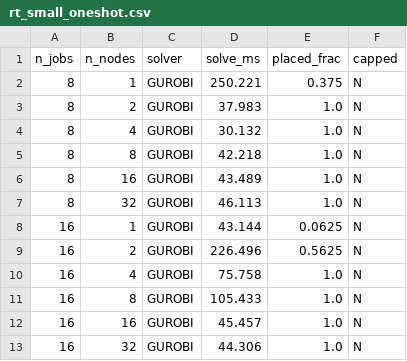
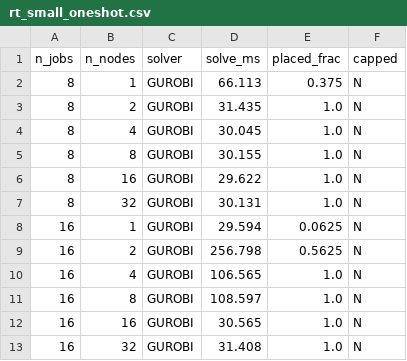
Before and after one commit to nadiariosliza/ppd-sla-optimization, a CSV file: results/timing_data/rt_small_oneshot.csv, drawn as a sheet.

```diff
--- a/results/timing_data/rt_small_oneshot.csv
+++ b/results/timing_data/rt_small_oneshot.csv
@@ -1,13 +1,13 @@
 n_jobs,n_nodes,solver,solve_ms,placed_frac,capped
-8,1,GUROBI,250.221,0.375,N
-8,2,GUROBI,37.983,1.0,N
-8,4,GUROBI,30.132,1.0,N
-8,8,GUROBI,42.218,1.0,N
-8,16,GUROBI,43.489,1.0,N
-8,32,GUROBI,46.113,1.0,N
-16,1,GUROBI,43.144,0.0625,N
-16,2,GUROBI,226.496,0.5625,N
-16,4,GUROBI,75.758,1.0,N
-16,8,GUROBI,105.433,1.0,N
-16,16,GUROBI,45.457,1.0,N
-16,32,GUROBI,44.306,1.0,N
+8,1,GUROBI,66.113,0.375,N
+8,2,GUROBI,31.435,1.0,N
+8,4,GUROBI,30.045,1.0,N
+8,8,GUROBI,30.155,1.0,N
+8,16,GUROBI,29.622,1.0,N
+8,32,GUROBI,30.131,1.0,N
+16,1,GUROBI,29.594,0.0625,N
+16,2,GUROBI,256.798,0.5625,N
+16,4,GUROBI,106.565,1.0,N
+16,8,GUROBI,108.597,1.0,N
+16,16,GUROBI,30.565,1.0,N
+16,32,GUROBI,31.408,1.0,N
```
Also changed, not shown: results/timing_data/pa_small_oneshot.csv, results/timing_data/pa_timing_grid.csv, 10 other files.
